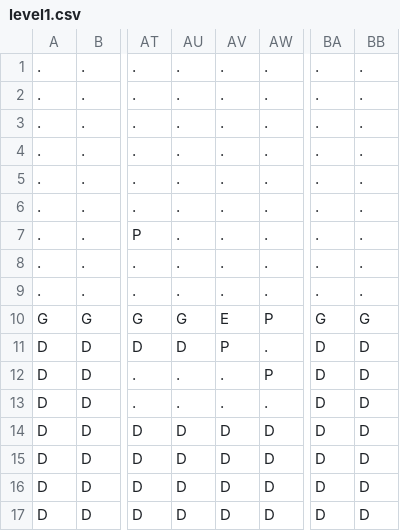
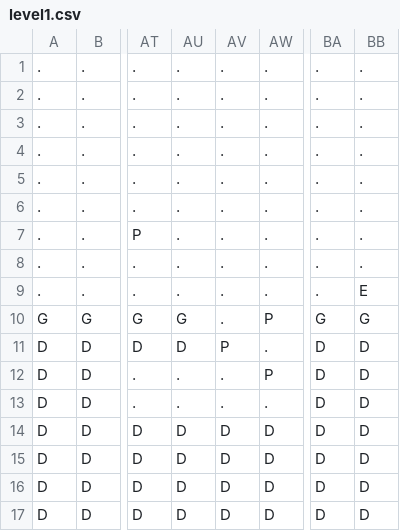
Before and after one commit to ItzRay23/Project, a CSV file: levels/level1.csv, drawn as a sheet; only a part is shown, gaps mark what is left out; the diff names each change by its address in the sheet, - before the commit and + after, or states it on an @@ line.

```diff
--- a/levels/level1.csv
+++ b/levels/level1.csv
-BB9: .
+BB9: E
-AV10: E
+AV10: .
```
Also changed, not shown: 3 other files.
